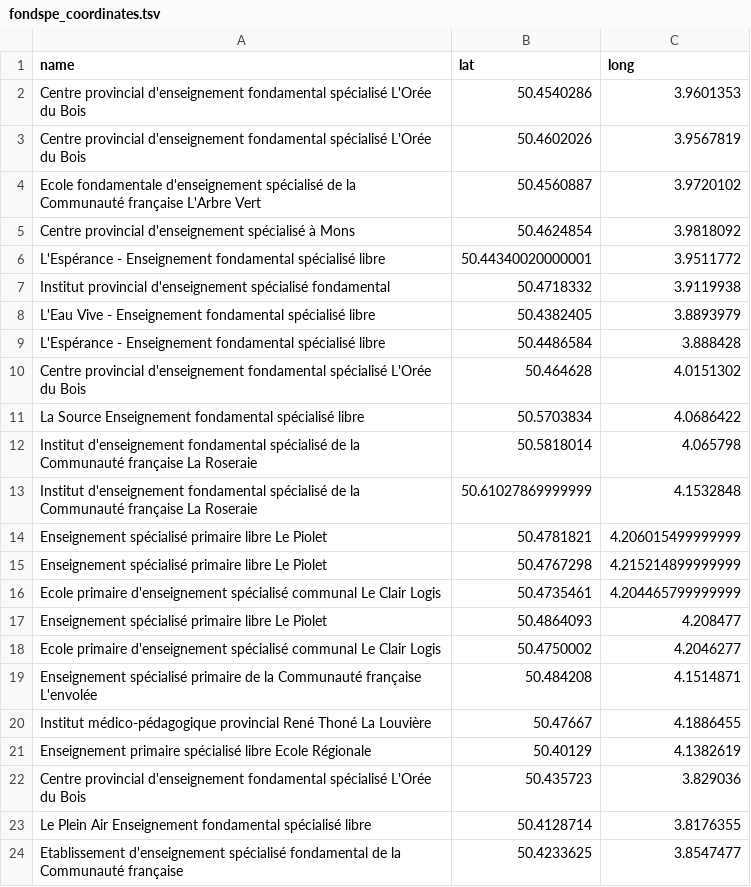
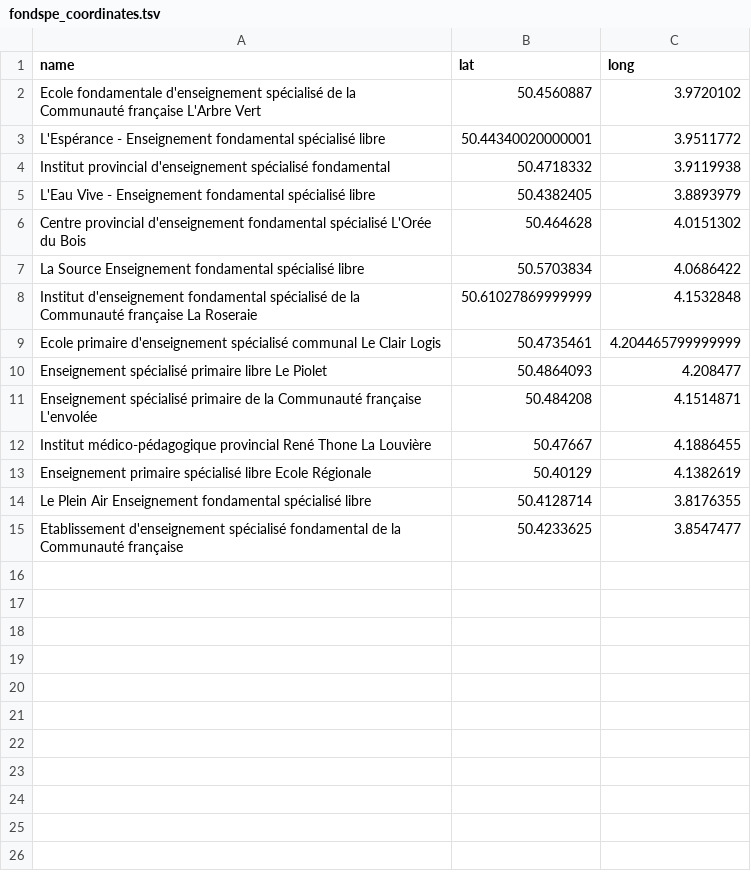
Before and after one commit to madewild/schoolplot, a TSV file: data/fondspe_coordinates.tsv, drawn as a sheet.

```diff
--- a/data/fondspe_coordinates.tsv
+++ b/data/fondspe_coordinates.tsv
@@ -1,6 +1,3 @@
 name	lat	long
-Centre provincial d'enseignement fondamental spécialisé L'Orée du Bois	50.4540286	3.9601353
-Centre provincial d'enseignement fondamental spécialisé L'Orée du Bois	50.4602026	3.9567819
 Ecole fondamentale d'enseignement spécialisé de la Communauté française L'Arbre Vert	50.4560887	3.9720102
-Centre provincial d'enseignement spécialisé à Mons	50.4624854	3.9818092
 L'Espérance - Enseignement fondamental spécialisé libre	50.44340020000001	3.9511772
@@ -8,16 +5,10 @@ Institut provincial d'enseignement spécialisé fondamental	50.4718332	3.9119938
 L'Eau Vive - Enseignement fondamental spécialisé libre	50.4382405	3.8893979
-L'Espérance - Enseignement fondamental spécialisé libre	50.4486584	3.888428
 Centre provincial d'enseignement fondamental spécialisé L'Orée du Bois	50.464628	4.0151302
 La Source Enseignement fondamental spécialisé libre	50.5703834	4.0686422
-Institut d'enseignement fondamental spécialisé de la Communauté française La Roseraie	50.5818014	4.065798
 Institut d'enseignement fondamental spécialisé de la Communauté française La Roseraie	50.61027869999999	4.1532848
-Enseignement spécialisé primaire libre Le Piolet	50.4781821	4.206015499999999
-Enseignement spécialisé primaire libre Le Piolet	50.4767298	4.215214899999999
 Ecole primaire d'enseignement spécialisé communal Le Clair Logis	50.4735461	4.204465799999999
 Enseignement spécialisé primaire libre Le Piolet	50.4864093	4.208477
-Ecole primaire d'enseignement spécialisé communal Le Clair Logis	50.4750002	4.2046277
 Enseignement spécialisé primaire de la Communauté française L'envolée	50.484208	4.1514871
-Institut médico-pédagogique provincial René Thoné La Louvière	50.47667	4.1886455
+Institut médico-pédagogique provincial René Thone La Louvière	50.47667	4.1886455
 Enseignement primaire spécialisé libre Ecole Régionale	50.40129	4.1382619
-Centre provincial d'enseignement fondamental spécialisé L'Orée du Bois	50.435723	3.829036
 Le Plein Air Enseignement fondamental spécialisé libre	50.4128714	3.8176355
```
Also changed, not shown: data/secspe_coordinates.tsv.
